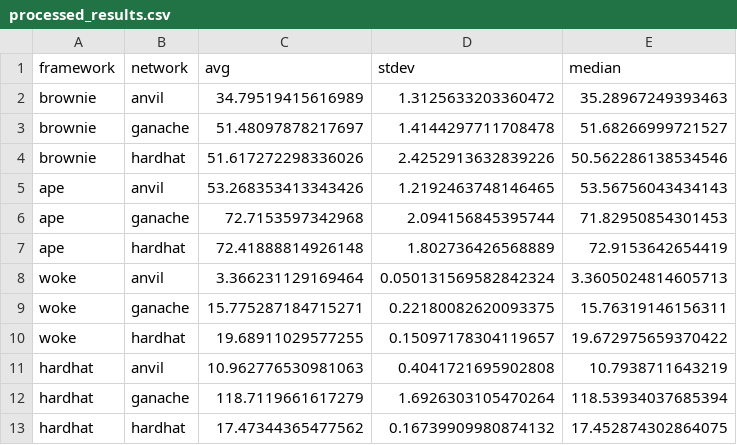
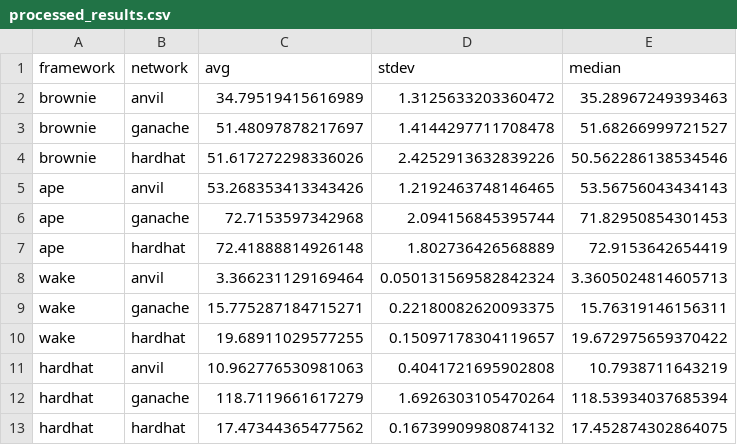
Before and after one commit to Ackee-Blockchain/python-testing-frameworks-benchmark, a CSV file: processed_results.csv, drawn as a sheet.

Commit message:
🚚 Migrate Woke -> Wake

```diff
--- a/processed_results.csv
+++ b/processed_results.csv
@@ -7,5 +7,5 @@ ape,ganache,72.7153597342968,2.094156845395744,71.82950854301453
 ape,hardhat,72.41888814926148,1.802736426568889,72.9153642654419
-woke,anvil,3.366231129169464,0.050131569582842324,3.3605024814605713
-woke,ganache,15.775287184715271,0.22180082620093375,15.76319146156311
-woke,hardhat,19.68911029577255,0.15097178304119657,19.672975659370422
+wake,anvil,3.366231129169464,0.050131569582842324,3.3605024814605713
+wake,ganache,15.775287184715271,0.22180082620093375,15.76319146156311
+wake,hardhat,19.68911029577255,0.15097178304119657,19.672975659370422
 hardhat,anvil,10.962776530981063,0.4041721695902808,10.7938711643219
```
Also changed, not shown: test_results.csv, 19 other files.
